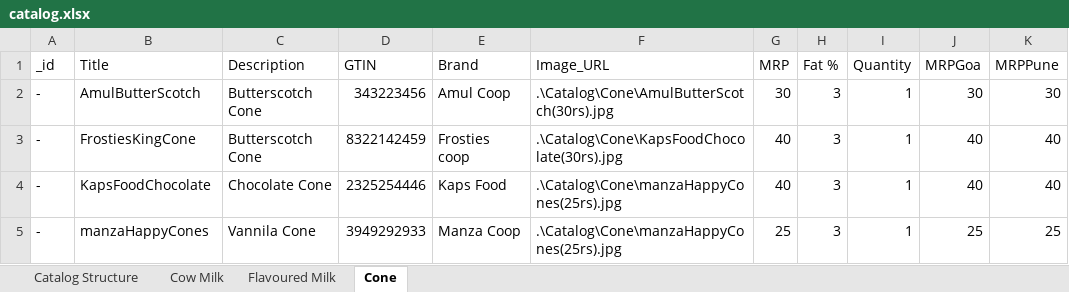
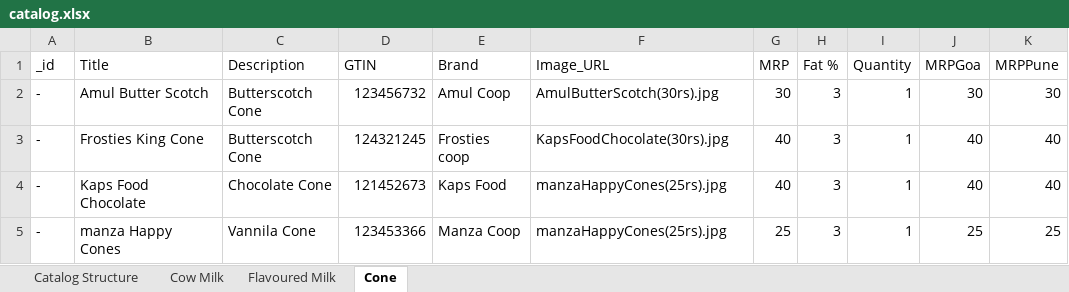
Before and after one commit to yashgt/eposro, an Excel workbook: bin/catalog.xlsx, sheet Cone, drawn as a sheet; only a part is shown; values as stored, in another font and other column widths than the file's, no borders; the diff names each change by its address in the sheet, - before the commit and + after, or states it on an @@ line.

```diff
--- a/bin/catalog.xlsx (sheet Cone)
+++ b/bin/catalog.xlsx (sheet Cone)
-B2 (Title): AmulButterScotch
+B2 (Title): Amul Butter Scotch
-D2 (GTIN): 343223456
+D2 (GTIN): 123456732
-F2 (Image_URL): .\Catalog\Cone\AmulButterScotch(30rs).jpg
+F2 (Image_URL): AmulButterScotch(30rs).jpg
-B3 (Title): FrostiesKingCone
+B3 (Title): Frosties King Cone
-D3 (GTIN): 8322142459
+D3 (GTIN): 124321245
-F3 (Image_URL): .\Catalog\Cone\KapsFoodChocolate(30rs).jpg
+F3 (Image_URL): KapsFoodChocolate(30rs).jpg
-B4 (Title): KapsFoodChocolate
+B4 (Title): Kaps Food Chocolate
-D4 (GTIN): 2325254446
+D4 (GTIN): 121452673
-F4:F5 (Image_URL): .\Catalog\Cone\manzaHappyCones(25rs).jpg
+F4:F5 (Image_URL): manzaHappyCones(25rs).jpg
-B5 (Title): manzaHappyCones
+B5 (Title): manza Happy Cones
-D5 (GTIN): 3949292933
+D5 (GTIN): 123453366
```
Also changed, not shown: sheet Flavoured Milk, sheet Cow Milk, 2 other files.
